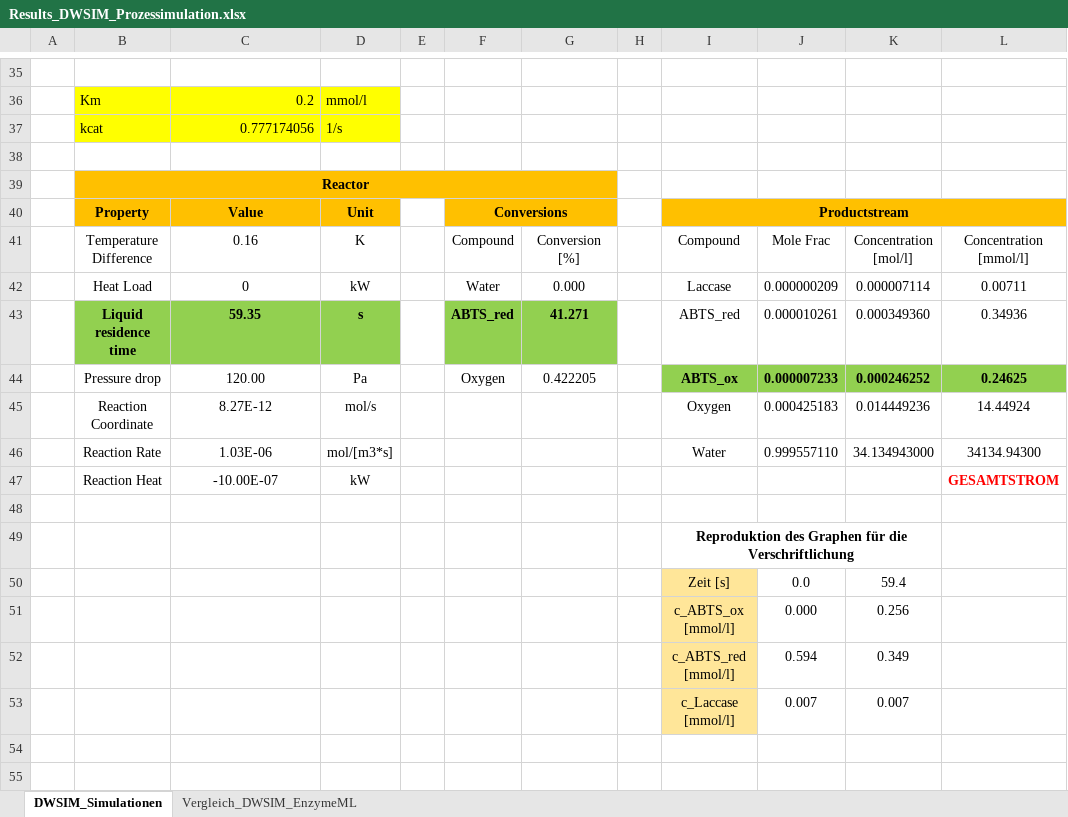
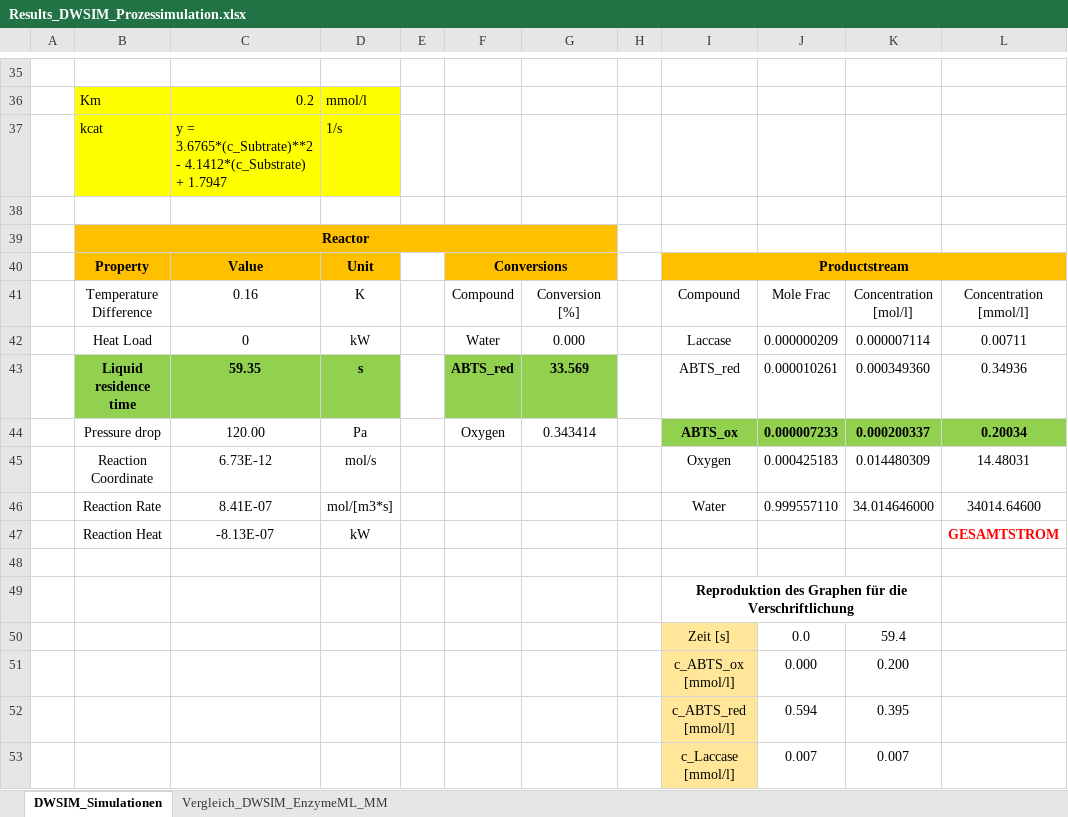
Before and after one commit to TUDoAD/Abschlussarbeiten_Behr, an Excel workbook: Abbaspour/Codes für die Thesis/Results_DWSIM_Prozessimulation.xlsx, sheet DWSIM_Simulationen, drawn as a sheet; only a part is shown, gaps mark what is left out; values as stored, in another font and other column widths than the file's, no borders; charts and pictures not drawn; the diff names each change by its address in the sheet, - before the commit and + after, or states it on an @@ line.

```diff
--- a/Abbaspour/Codes für die Thesis/Results_DWSIM_Prozessimulation.xlsx (sheet DWSIM_Simulationen)
+++ b/Abbaspour/Codes für die Thesis/Results_DWSIM_Prozessimulation.xlsx (sheet DWSIM_Simulationen)
-sheet tab: Vergleich_DWSIM_EnzymeML
+sheet tab: Vergleich_DWSIM_EnzymeML_MM
-C37: 0.777174056
+C37: y = 3.6765*(c_Subtrate)**2 - 4.1412*(c_Substrate) + 1.7947
-G43: 41.271
+G43: 33.569
-G44: 0.422205
+G44: 0.343414
-K44: 0.000246252
+K44: 0.000200337
-L44: 0.24625
+L44: 0.20034
-C45: 8.27E-12
+C45: 6.73E-12
-K45: 0.014449236
+K45: 0.014480309
-L45: 14.44924
+L45: 14.48031
-C46: 1.03E-06
+C46: 8.41E-07
-K46: 34.134943000
+K46: 34.014646000
-L46: 34134.94300
+L46: 34014.64600
-C47: -10.00E-07
+C47: -8.13E-07
-K51: 0.256
+K51: 0.200
-K52: 0.349
+K52: 0.395
```
Also changed, not shown: sheet Vergleich_DWSIM_EnzymeML_MM, charts or pictures.
